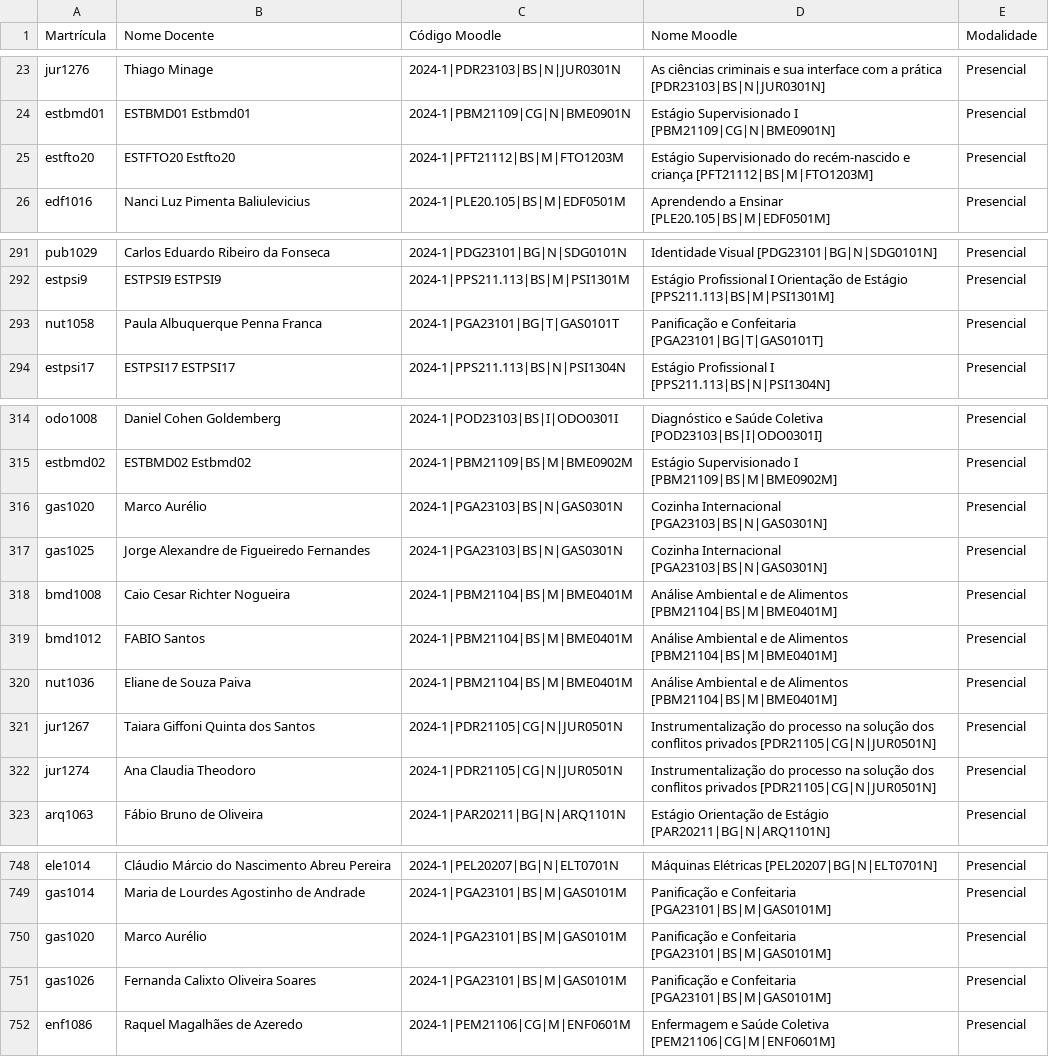
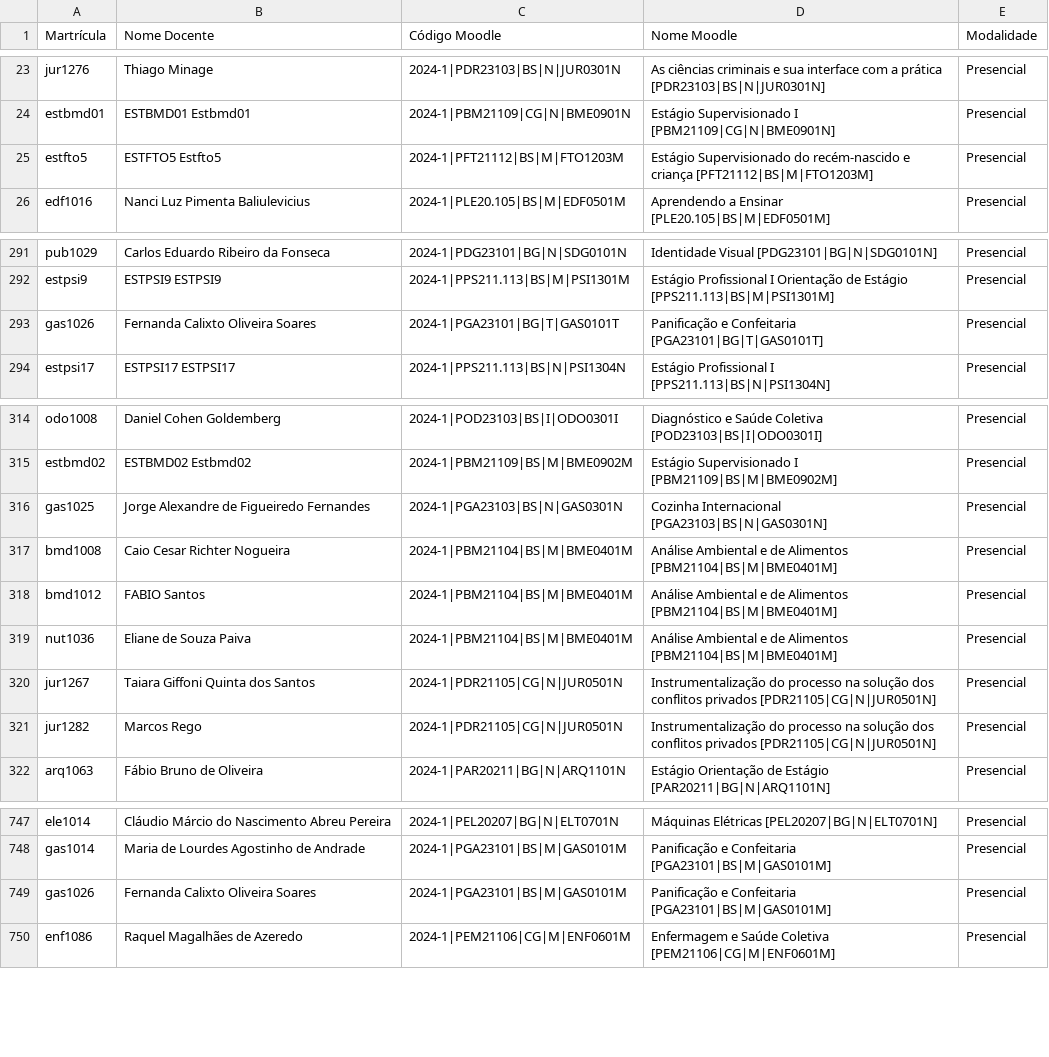
Before and after one commit to TecnologiaUnisuam/Alocacao_do_Docente, a CSV file: AlocacaoModular.csv, drawn as a sheet; only a part is shown, gaps mark what is left out; the diff covers the shown part only.

Commit message:
Update AlocacaoModular.csv

```diff
--- a/AlocacaoModular.csv
+++ b/AlocacaoModular.csv
@@ -24,3 +24,3 @@ jur1276;Thiago Minage;2024-1|PDR23103|BS|N|JUR0301N;As ciências criminais e sua
 estbmd01;ESTBMD01 Estbmd01;2024-1|PBM21109|CG|N|BME0901N;Estágio Supervisionado I [PBM21109|CG|N|BME0901N];Presencial
-estfto20;ESTFTO20 Estfto20;2024-1|PFT21112|BS|M|FTO1203M;Estágio Supervisionado do recém-nascido e criança [PFT21112|BS|M|FTO1203M];Presencial
+estfto5;ESTFTO5 Estfto5;2024-1|PFT21112|BS|M|FTO1203M;Estágio Supervisionado do recém-nascido e criança [PFT21112|BS|M|FTO1203M];Presencial
 edf1016;Nanci Luz Pimenta Baliulevicius;2024-1|PLE20.105|BS|M|EDF0501M;Aprendendo a Ensinar [PLE20.105|BS|M|EDF0501M];Presencial
@@ -292,3 +292,3 @@ pub1029;Carlos Eduardo Ribeiro da Fonseca ;2024-1|PDG23101|BG|N|SDG0101N;Identi
 estpsi9;ESTPSI9 ESTPSI9;2024-1|PPS211.113|BS|M|PSI1301M;Estágio Profissional I Orientação de Estágio [PPS211.113|BS|M|PSI1301M];Presencial
-nut1058;Paula Albuquerque Penna Franca;2024-1|PGA23101|BG|T|GAS0101T;Panificação e Confeitaria [PGA23101|BG|T|GAS0101T];Presencial
+gas1026;Fernanda Calixto Oliveira Soares;2024-1|PGA23101|BG|T|GAS0101T;Panificação e Confeitaria [PGA23101|BG|T|GAS0101T];Presencial
 estpsi17;ESTPSI17 ESTPSI17;2024-1|PPS211.113|BS|N|PSI1304N;Estágio Profissional I [PPS211.113|BS|N|PSI1304N];Presencial
@@ -315,3 +315,2 @@ odo1008;Daniel Cohen Goldemberg;2024-1|POD23103|BS|I|ODO0301I;Diagnóstico e Sa
 estbmd02;ESTBMD02 Estbmd02;2024-1|PBM21109|BS|M|BME0902M;Estágio Supervisionado I [PBM21109|BS|M|BME0902M];Presencial
-gas1020;Marco Aurélio;2024-1|PGA23103|BS|N|GAS0301N;Cozinha Internacional [PGA23103|BS|N|GAS0301N];Presencial
 gas1025;Jorge Alexandre de Figueiredo Fernandes;2024-1|PGA23103|BS|N|GAS0301N;Cozinha Internacional [PGA23103|BS|N|GAS0301N];Presencial
@@ -321,3 +320,3 @@ nut1036;Eliane de Souza Paiva;2024-1|PBM21104|BS|M|BME0401M;Análise Ambiental e
 jur1267;Taiara Giffoni Quinta dos Santos;2024-1|PDR21105|CG|N|JUR0501N;Instrumentalização do processo na solução dos conflitos privados [PDR21105|CG|N|JUR0501N];Presencial
-jur1274;Ana Claudia Theodoro;2024-1|PDR21105|CG|N|JUR0501N;Instrumentalização do processo na solução dos conflitos privados [PDR21105|CG|N|JUR0501N];Presencial
+jur1282;Marcos Rego;2024-1|PDR21105|CG|N|JUR0501N;Instrumentalização do processo na solução dos conflitos privados [PDR21105|CG|N|JUR0501N];Presencial
 arq1063;Fábio Bruno de Oliveira;2024-1|PAR20211|BG|N|ARQ1101N;Estágio Orientação de Estágio [PAR20211|BG|N|ARQ1101N];Presencial
@@ -749,3 +748,2 @@ ele1014;Cláudio Márcio do Nascimento Abreu Pereira ;2024-1|PEL20207|BG|N|ELT0
 gas1014;Maria de Lourdes Agostinho de Andrade;2024-1|PGA23101|BS|M|GAS0101M;Panificação e Confeitaria [PGA23101|BS|M|GAS0101M];Presencial
-gas1020;Marco Aurélio;2024-1|PGA23101|BS|M|GAS0101M;Panificação e Confeitaria [PGA23101|BS|M|GAS0101M];Presencial
 gas1026;Fernanda Calixto Oliveira Soares;2024-1|PGA23101|BS|M|GAS0101M;Panificação e Confeitaria [PGA23101|BS|M|GAS0101M];Presencial
```
Also changed, not shown: 6 edited cells elsewhere in this file.
